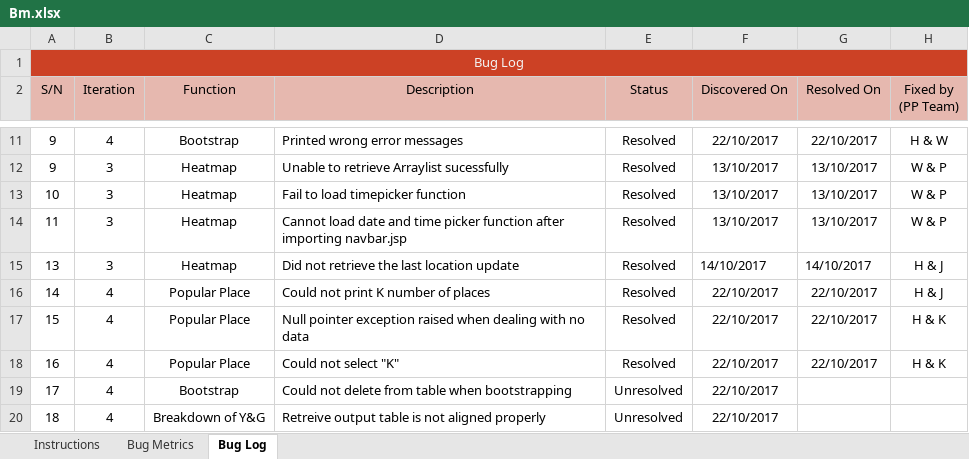
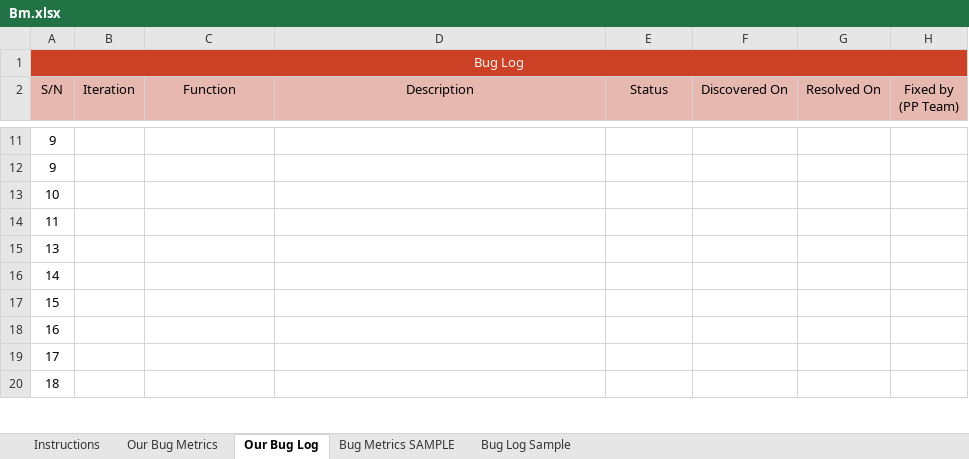
Before and after one commit to one-ice/IS212-Software-Project-Management, an Excel workbook: metrics/Bm.xlsx, sheet Our Bug Log, drawn as a sheet; only a part is shown, gaps mark what is left out; values as stored, in another font and other column widths than the file's, no borders; conditional formats not drawn; the diff covers the shown part only; the diff names each change by its address in the sheet, - before the commit and + after, or states it on an @@ line.

```diff
--- a/metrics/Bm.xlsx (sheet Our Bug Log)
+++ b/metrics/Bm.xlsx (sheet Our Bug Log)
-sheet tab: Bug Metrics
+sheet tab: Our Bug Metrics
-sheet tab: Bug Log
+sheet tab: Our Bug Log
+sheet tab: Bug Metrics SAMPLE
+sheet tab: Bug Log Sample
-B11 (Iteration): 4
+B11 (Iteration): (empty)
-C11 (Function): Bootstrap
+C11 (Function): (empty)
-D11 (Description): Printed wrong error messages
+D11 (Description): (empty)
-E11:E18 (Status): Resolved
+E11:E18 (Status): (empty)
-F11 (Discovered On): 22/10/2017
+F11 (Discovered On): (empty)
-G11 (Resolved On): 22/10/2017
+G11 (Resolved On): (empty)
-H11 (Fixed by (PP Team)): H & W
+H11 (Fixed by (PP Team)): (empty)
-B12:B15 (Iteration): 3
+B12:B15 (Iteration): (empty)
-C12:C15 (Function): Heatmap
+C12:C15 (Function): (empty)
-D12 (Description): Unable to retrieve Arraylist sucessfully
+D12 (Description): (empty)
-F12:F14 (Discovered On): 13/10/2017
+F12:F14 (Discovered On): (empty)
-G12:G14 (Resolved On): 13/10/2017
+G12:G14 (Resolved On): (empty)
-H12:H14 (Fixed by (PP Team)): W & P
+H12:H14 (Fixed by (PP Team)): (empty)
-D13 (Description): Fail to load timepicker function
+D13 (Description): (empty)
-D14 (Description): Cannot load date and time picker function after importing navbar.jsp
+D14 (Description): (empty)
-D15 (Description): Did not retrieve the last location update
+D15 (Description): (empty)
-F15 (Discovered On): 14/10/2017
+F15 (Discovered On): (empty)
-G15 (Resolved On): 14/10/2017
+G15 (Resolved On): (empty)
-H15:H16 (Fixed by (PP Team)): H & J
+H15:H16 (Fixed by (PP Team)): (empty)
-B16:B20 (Iteration): 4
+B16:B20 (Iteration): (empty)
-C16:C18 (Function): Popular Place
+C16:C18 (Function): (empty)
-D16 (Description): Could not print K number of places
+D16 (Description): (empty)
-F16:F20 (Discovered On): 22/10/2017
+F16:F20 (Discovered On): (empty)
-G16:G18 (Resolved On): 22/10/2017
+G16:G18 (Resolved On): (empty)
-D17 (Description): Null pointer exception raised when dealing with no data
+D17 (Description): (empty)
-H17:H18 (Fixed by (PP Team)): H & K
+H17:H18 (Fixed by (PP Team)): (empty)
-D18 (Description): Could not select "K"
+D18 (Description): (empty)
-C19 (Function): Bootstrap
+C19 (Function): (empty)
-D19 (Description): Could not delete from table when bootstrapping
+D19 (Description): (empty)
-E19:E20 (Status): Unresolved
+E19:E20 (Status): (empty)
-C20 (Function): Breakdown of Y&G
+C20 (Function): (empty)
-D20 (Description): Retreive output table is not aligned properly
+D20 (Description): (empty)
```
Also changed, not shown: 75 edited cells elsewhere in this sheet, sheet Our Bug Metrics, formulas that keep their value.
